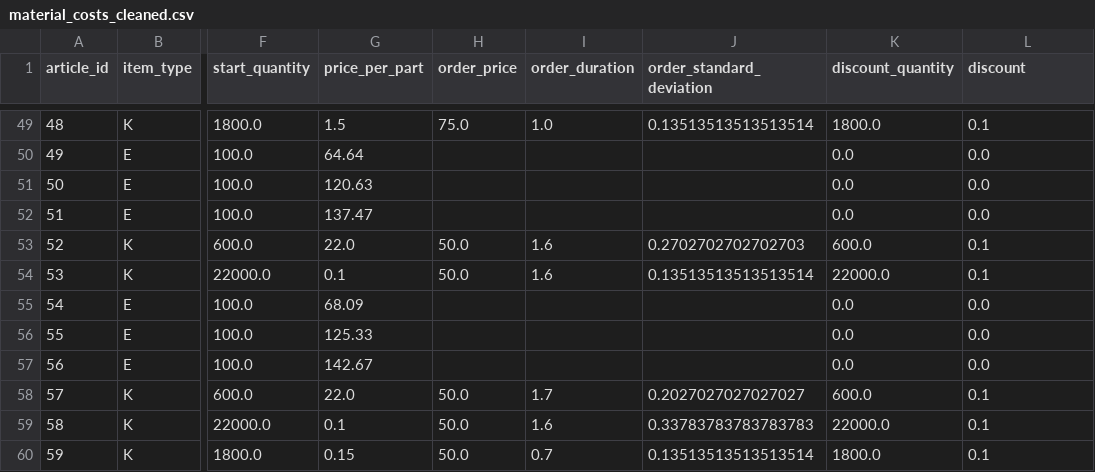
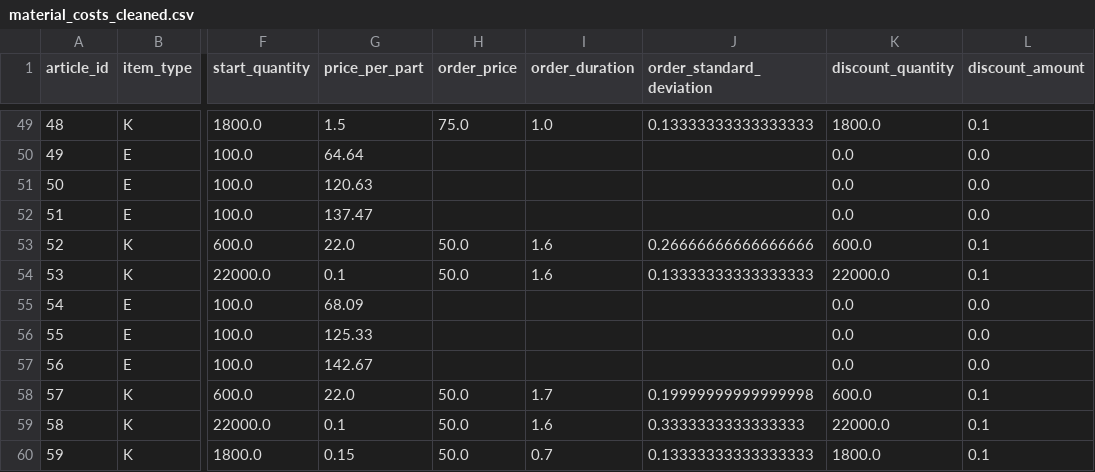
Before and after one commit to buecktobias/ibsys2SCM, a CSV file: user-docs/data_analyses/material_costs_cleaned.csv, drawn as a sheet; only a part is shown, gaps mark what is left out; the diff covers the shown part only; the diff names each change by its address in the sheet, - before the commit and + after, or states it on an @@ line.

```diff
--- a/user-docs/data_analyses/material_costs_cleaned.csv
+++ b/user-docs/data_analyses/material_costs_cleaned.csv
-L1: discount
+L1: discount_amount
-J49 (order_standard_deviation): 0.13513513513513514
+J49 (order_standard_deviation): 0.13333333333333333
-J53 (order_standard_deviation): 0.2702702702702703
+J53 (order_standard_deviation): 0.26666666666666666
-J54 (order_standard_deviation): 0.13513513513513514
+J54 (order_standard_deviation): 0.13333333333333333
-J58 (order_standard_deviation): 0.2027027027027027
+J58 (order_standard_deviation): 0.19999999999999998
-J59 (order_standard_deviation): 0.33783783783783783
+J59 (order_standard_deviation): 0.3333333333333333
-J60 (order_standard_deviation): 0.13513513513513514
+J60 (order_standard_deviation): 0.13333333333333333
```
Also changed, not shown: 23 edited cells elsewhere in this file, 26 other files.
